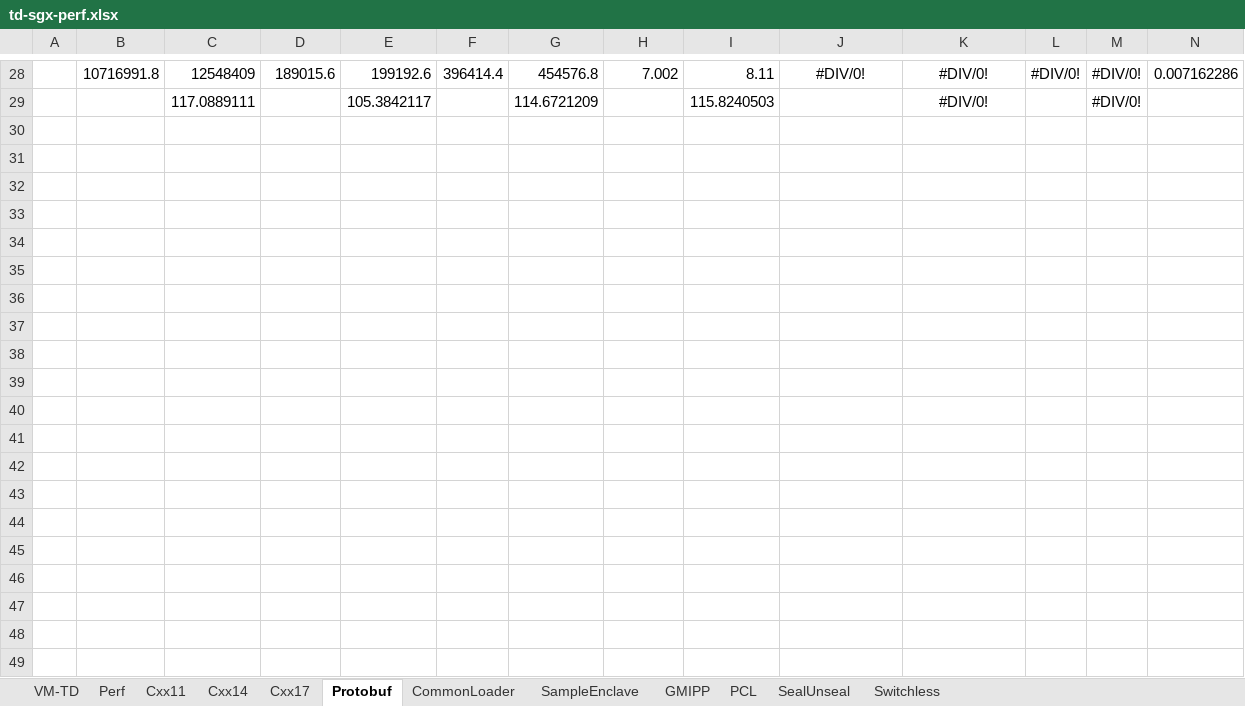
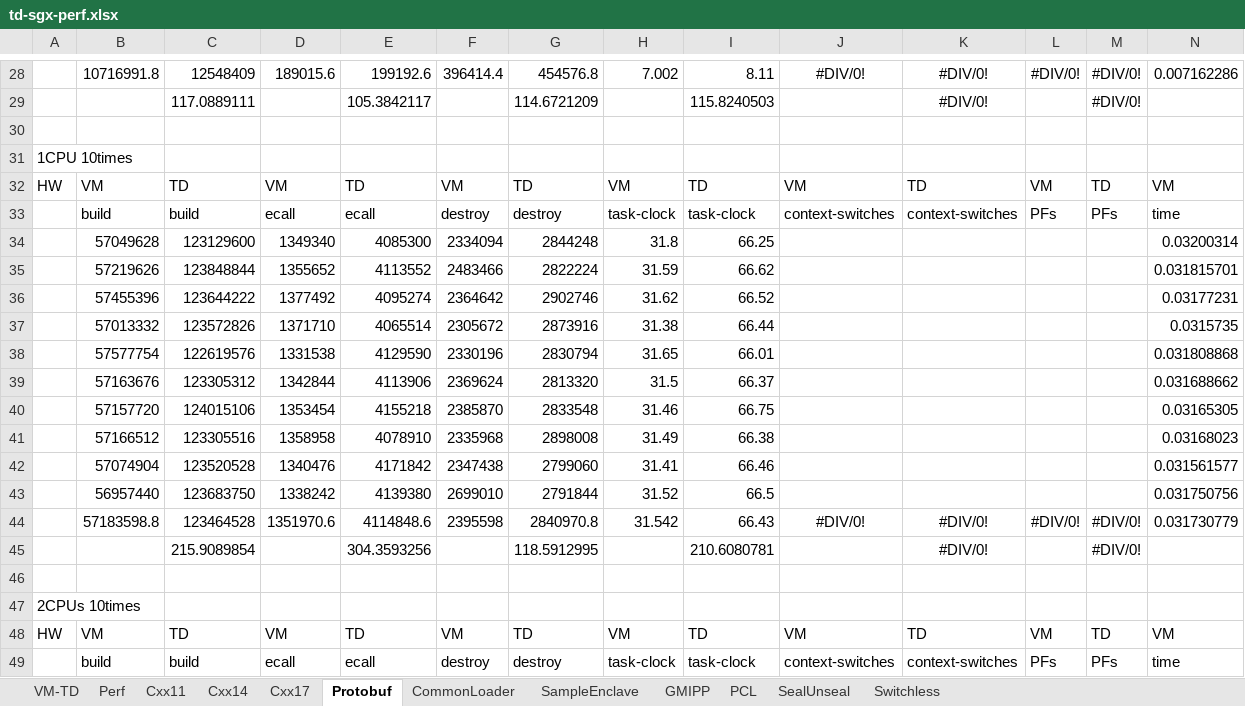
Before and after one commit to kczmudzi/kcz-intel-sgx, an Excel workbook: td-sgx-perf.xlsx, sheet Protobuf, drawn as a sheet; only a part is shown, gaps mark what is left out; values as stored, in another font and other column widths than the file's, no borders; rows hold the shown columns only; the diff covers the shown part only; the diff names each change by its address in the sheet, - before the commit and + after, or states it on an @@ line.

```diff
--- a/td-sgx-perf.xlsx (sheet Protobuf)
+++ b/td-sgx-perf.xlsx (sheet Protobuf)
+row 30: (empty)
+row 31: 1CPU 10times
+row 32: HW | VM | TD | VM | TD | VM | TD | VM | TD | VM | TD | VM | TD | VM
+row 33:  | build | build | ecall | ecall | destroy | destroy | task-clock | task-clock | context-switches | context-switches | PFs | PFs | time
+row 34:  | 57049628 | 123129600 | 1349340 | 4085300 | 2334094 | 2844248 | 31.8 | 66.25 |  |  |  |  | 0.03200314
+row 35:  | 57219626 | 123848844 | 1355652 | 4113552 | 2483466 | 2822224 | 31.59 | 66.62 |  |  |  |  | 0.031815701
+row 36:  | 57455396 | 123644222 | 1377492 | 4095274 | 2364642 | 2902746 | 31.62 | 66.52 |  |  |  |  | 0.03177231
+row 37:  | 57013332 | 123572826 | 1371710 | 4065514 | 2305672 | 2873916 | 31.38 | 66.44 |  |  |  |  | 0.0315735
+row 38:  | 57577754 | 122619576 | 1331538 | 4129590 | 2330196 | 2830794 | 31.65 | 66.01 |  |  |  |  | 0.031808868
+row 39:  | 57163676 | 123305312 | 1342844 | 4113906 | 2369624 | 2813320 | 31.5 | 66.37 |  |  |  |  | 0.031688662
+row 40:  | 57157720 | 124015106 | 1353454 | 4155218 | 2385870 | 2833548 | 31.46 | 66.75 |  |  |  |  | 0.03165305
+row 41:  | 57166512 | 123305516 | 1358958 | 4078910 | 2335968 | 2898008 | 31.49 | 66.38 |  |  |  |  | 0.03168023
+row 42:  | 57074904 | 123520528 | 1340476 | 4171842 | 2347438 | 2799060 | 31.41 | 66.46 |  |  |  |  | 0.031561577
+row 43:  | 56957440 | 123683750 | 1338242 | 4139380 | 2699010 | 2791844 | 31.52 | 66.5 |  |  |  |  | 0.031750756
+row 44:  | 57183598.8 | 123464528 | 1351970.6 | 4114848.6 | 2395598 | 2840970.8 | 31.542 | 66.43 | #DIV/0! | #DIV/0! | #DIV/0! | #DIV/0! | 0.031730779
+row 45:  |  | 215.9089854 |  | 304.3593256 |  | 118.5912995 |  | 210.6080781 |  | #DIV/0! |  | #DIV/0!
+row 46: (empty)
+row 47: 2CPUs 10times
+row 48: HW | VM | TD | VM | TD | VM | TD | VM | TD | VM | TD | VM | TD | VM
+row 49:  | build | build | ecall | ecall | destroy | destroy | task-clock | task-clock | context-switches | context-switches | PFs | PFs | time
```
Also changed, not shown: 54 added rows and 4 edited cells elsewhere in this sheet, sheet CommonLoader, sheet Cxx17, sheet Cxx14, sheet Switchless, sheet Cxx11, sheet SealUnseal, 3 more sheets, 1 other file.
